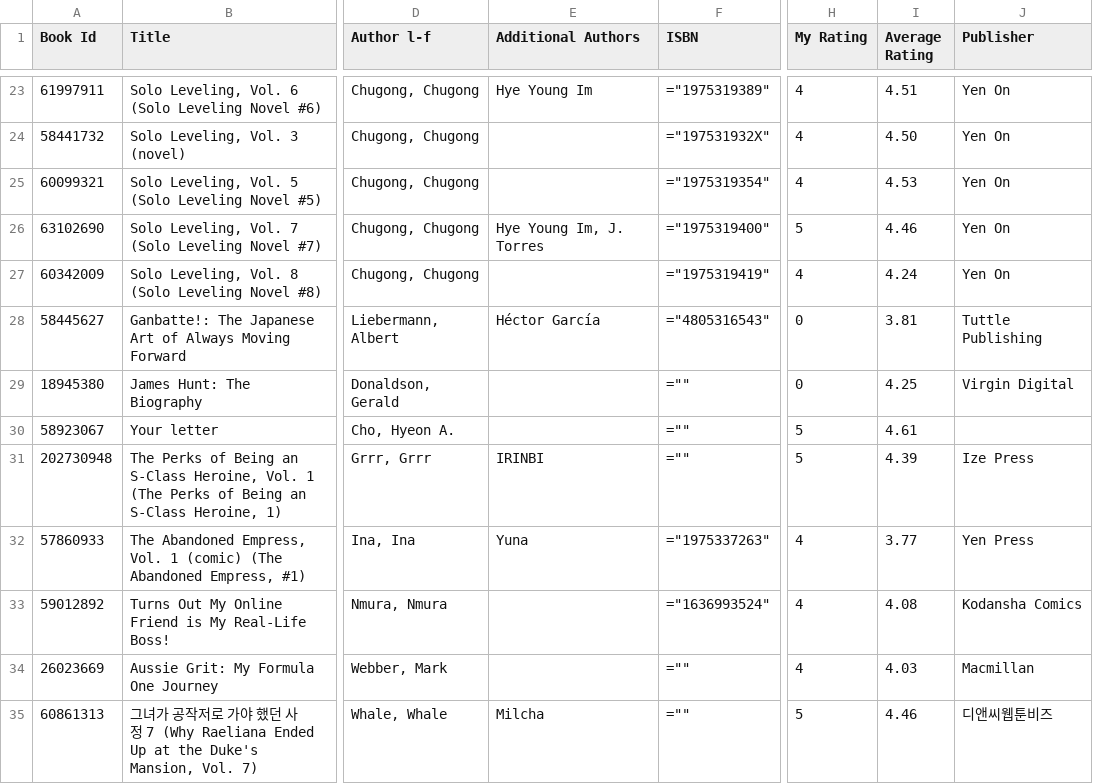
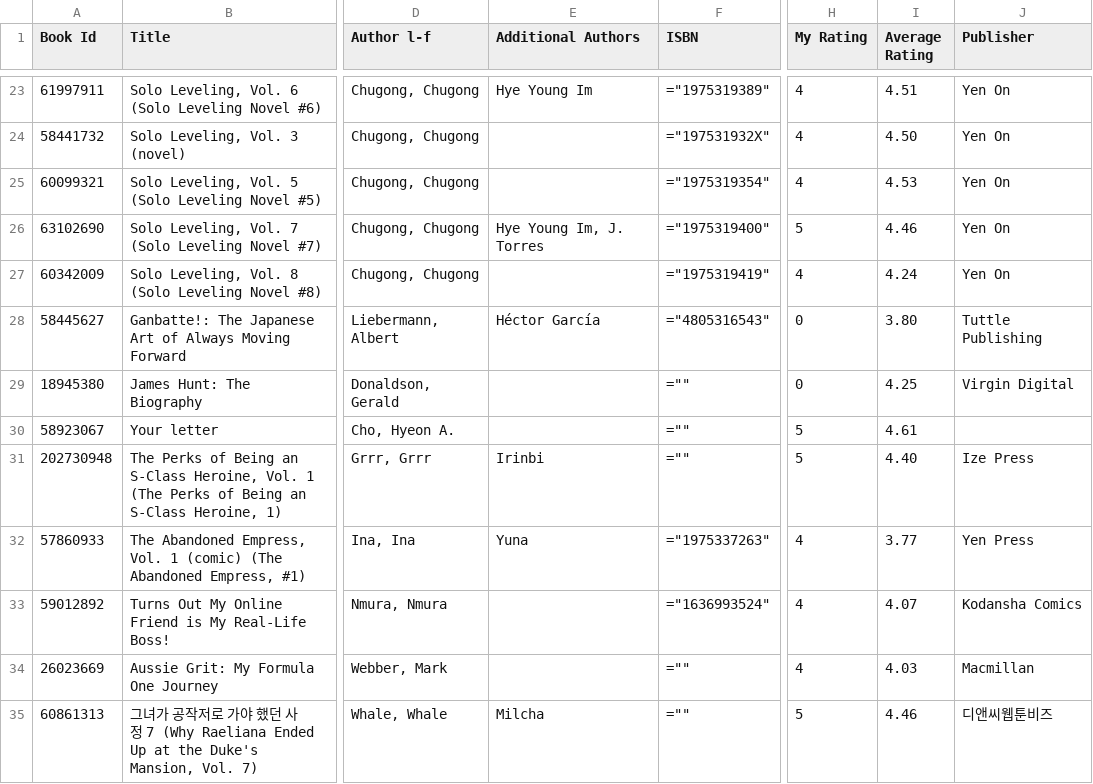
Before and after one commit to jessemillar/static-json, a CSV file: goodreads_library_export.csv, drawn as a sheet; only a part is shown, gaps mark what is left out; the diff covers the shown part only; the diff names each change by its address in the sheet, - before the commit and + after, or states it on an @@ line.

Commit message:
Add files via upload

```diff
--- a/goodreads_library_export.csv
+++ b/goodreads_library_export.csv
-I28 (Average Rating): 3.81
+I28 (Average Rating): 3.80
-E31 (Additional Authors): IRINBI
+E31 (Additional Authors): Irinbi
-I31 (Average Rating): 4.39
+I31 (Average Rating): 4.40
-I33 (Average Rating): 4.08
+I33 (Average Rating): 4.07
```
Also changed, not shown: 1 added row, 1 removed row and 47 edited cells elsewhere in this file.
